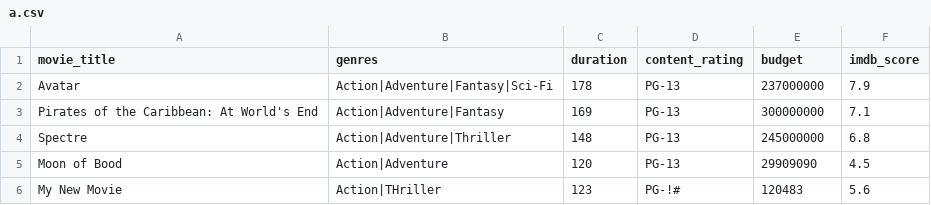
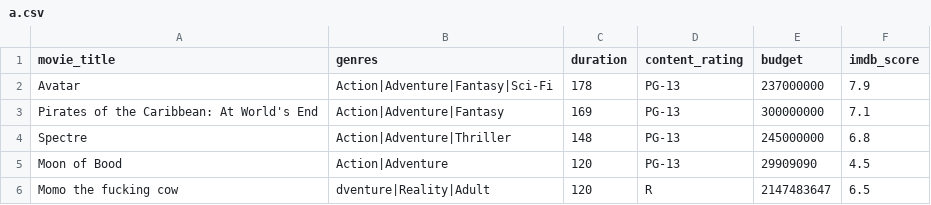
Before and after one commit to arwinneil/MovieRatingPredictor, a CSV file: a.csv, drawn as a sheet.

```diff
--- a/a.csv
+++ b/a.csv
@@ -5,2 +5,2 @@ Spectre,Action|Adventure|Thriller,148,PG-13,245000000,6.8
 Moon of Bood,Action|Adventure,120,PG-13,29909090,4.5
-My New Movie,Action|THriller,123,PG-!#,120483,5.6
+Momo the fucking cow,dventure|Reality|Adult,120,R,2147483647,6.5
```
Also changed, not shown: 4 other files.
